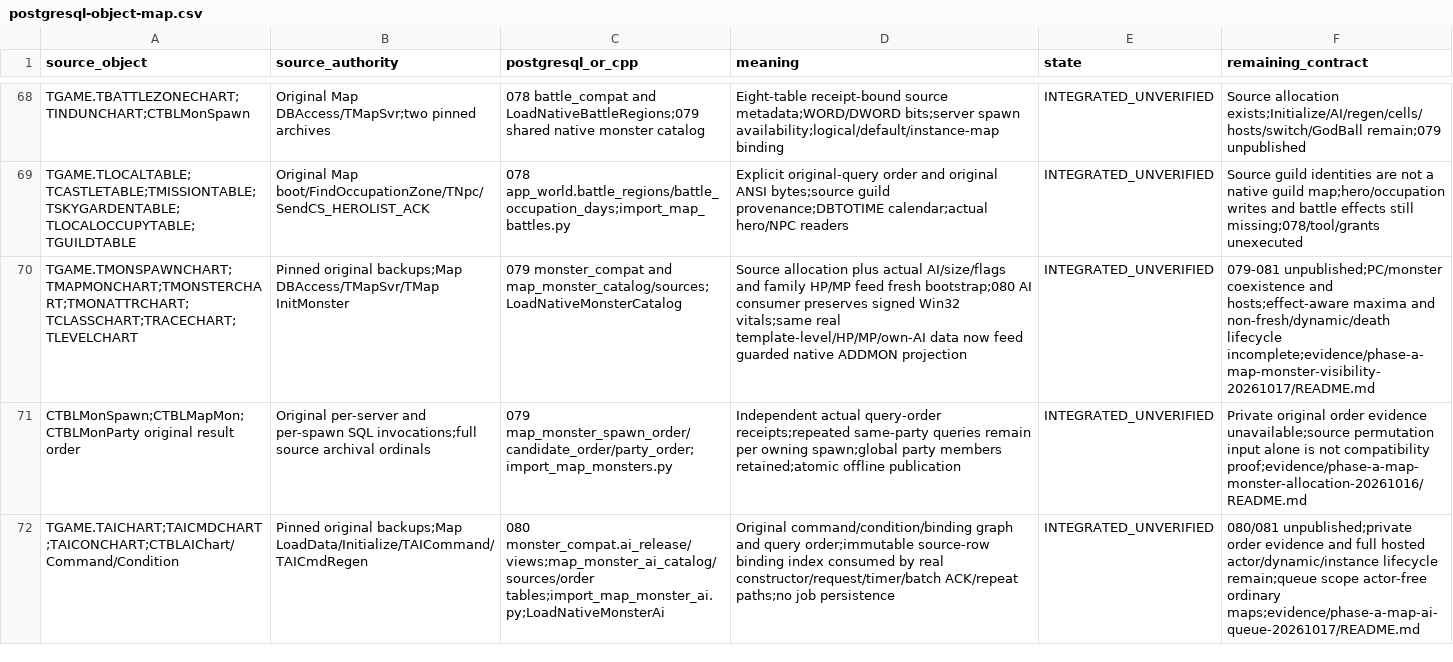
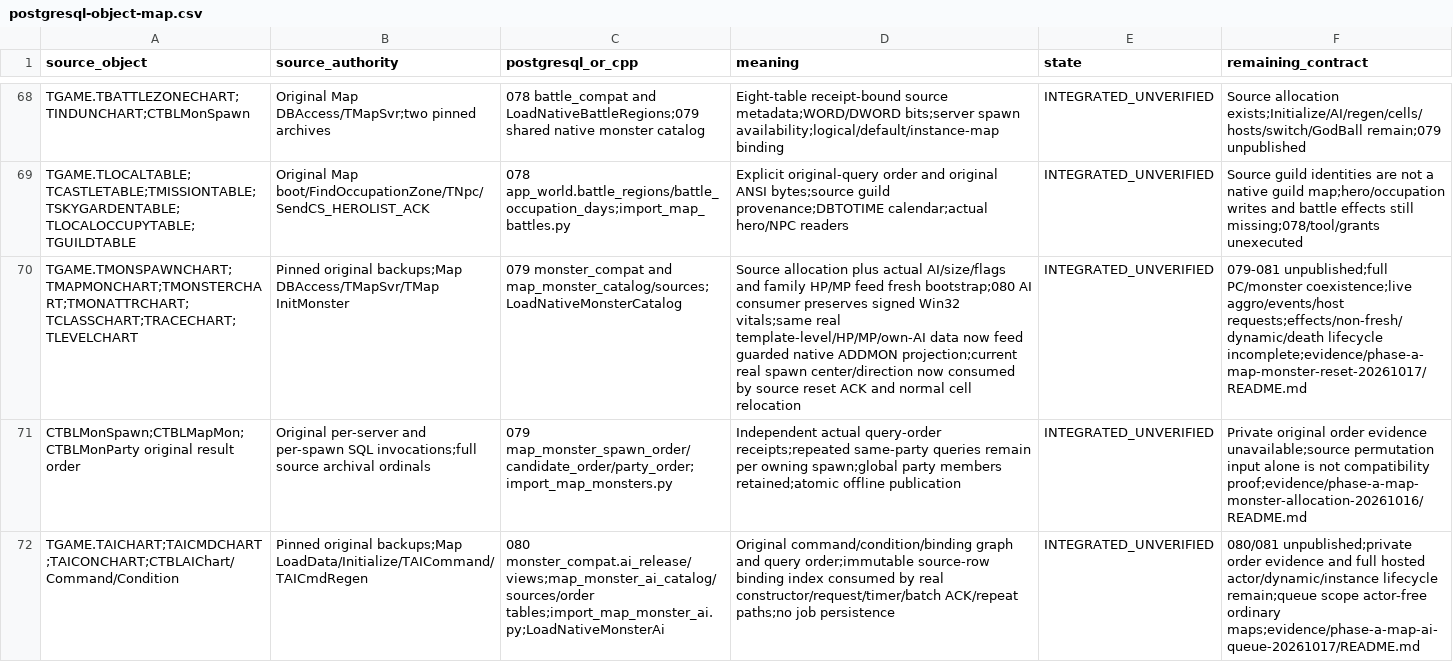
Before and after one commit to t-vanek/4story-source, a CSV file: _rewrite/docs/modernization/postgresql-object-map.csv, drawn as a sheet; only a part is shown, gaps mark what is left out; the diff names each change by its address in the sheet, - before the commit and + after, or states it on an @@ line.

Commit message:
Implement source monster host reset and queued relocation

```diff
--- a/_rewrite/docs/modernization/postgresql-object-map.csv
+++ b/_rewrite/docs/modernization/postgresql-object-map.csv
-D70 (meaning): …native ADDMON projection
+D70 (meaning): …native ADDMON projection;current real spawn center/direction now consumed by source reset ACK and normal cell relocation
-F70 (remaining_contract): 079-081 unpublished;PC/monster coexistence and hosts;effect-aware maxima and non-fresh/dynamic/death lifecycle incomplete;evidence/phase-a-map-monster-visibility-20261017/README.md
+F70 (remaining_contract): 079-081 unpublished;full PC/monster coexistence;live aggro/events/host requests;effects/non-fresh/dynamic/death lifecycle incomplete;evidence/phase-a-map-monster-reset-20261017/README.md
```
Also changed, not shown: 29 other files.
